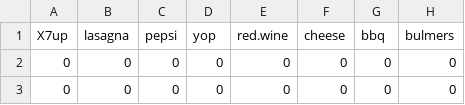
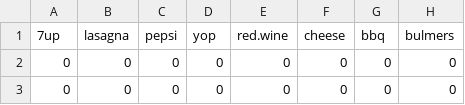
Before and after one commit to koalaverse/homlr, a CSV file: data/my_basket.csv, drawn as a sheet; only a part is shown; the diff names each change by its address in the sheet, - before the commit and + after, or states it on an @@ line.

Commit message:
change X7up to 7up in column names

```diff
--- a/data/my_basket.csv
+++ b/data/my_basket.csv
-A1: X7up
+A1: 7up
```
Also changed, not shown: docs/data/my_basket.csv.
